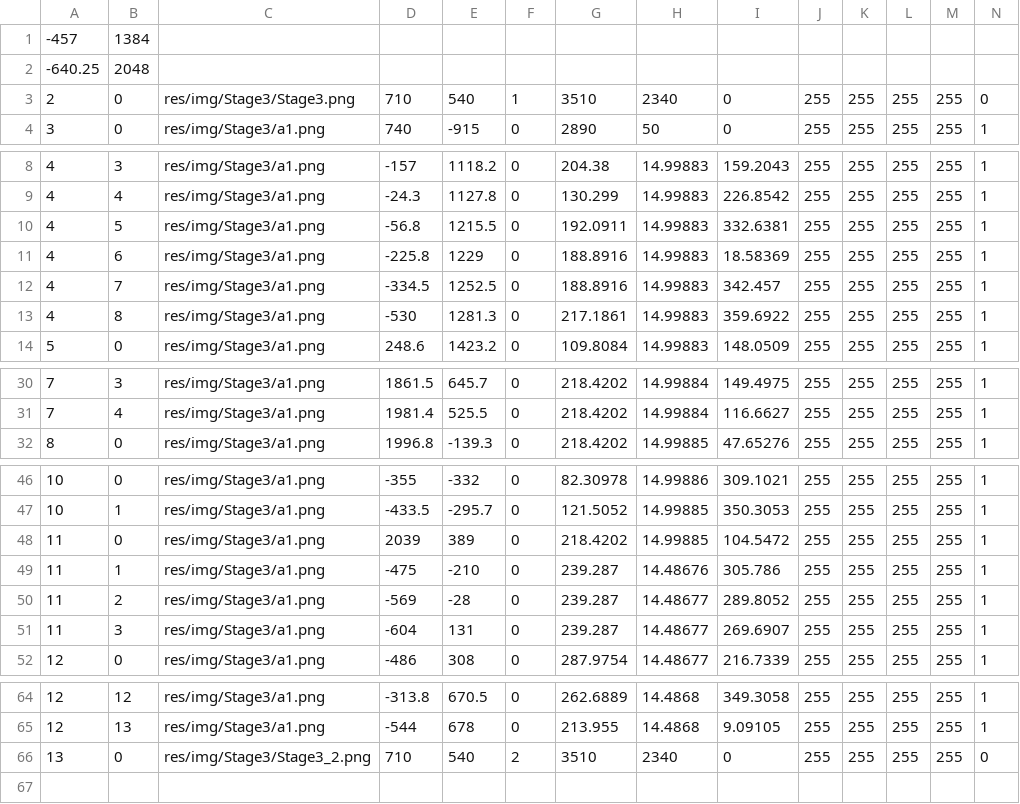
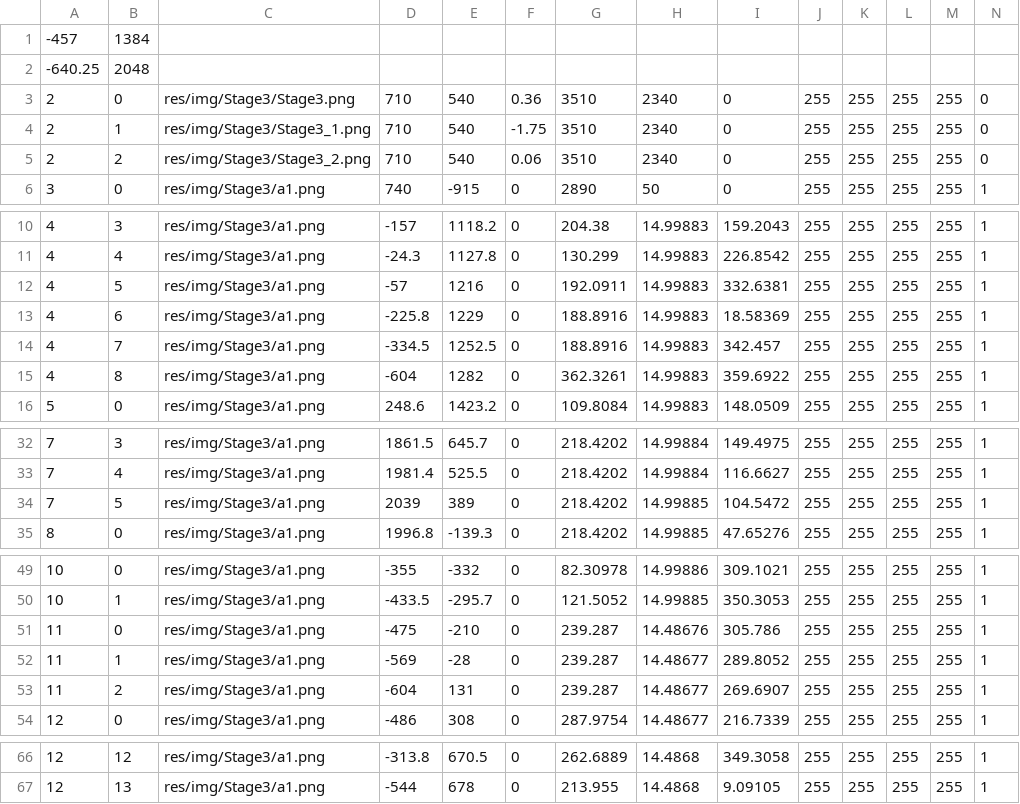
Before and after one commit to hashikei/graine, a CSV file: CaseStudy/CaseStudy/res/data/map/Stage3.csv, drawn as a sheet; only a part is shown, gaps mark what is left out; removed rows and columns are numbered as before the commit, all else as after; rows hold the shown columns only; the diff names each change by its address in the sheet, - before the commit and + after, or states it on an @@ line.

```diff
--- a/CaseStudy/CaseStudy/res/data/map/Stage3.csv
+++ b/CaseStudy/CaseStudy/res/data/map/Stage3.csv
-F3: 1
+F3: 0.36
+row 4: 2 | 1 | res/img/Stage3/Stage3_1.png | 710 | 540 | -1.75 | 3510 | 2340 | 0 | 255 | 255 | 255 | 255 | 0
+row 5: 2 | 2 | res/img/Stage3/Stage3_2.png | 710 | 540 | 0.06 | 3510 | 2340 | 0 | 255 | 255 | 255 | 255 | 0
-D12: -56.8
+D12: -57
-E12: 1215.5
+E12: 1216
-D15: -530
+D15: -604
-E15: 1281.3
+E15: 1282
-G15: 217.1861
+G15: 362.3261
+row 34: 7 | 5 | res/img/Stage3/a1.png | 2039 | 389 | 0 | 218.4202 | 14.99885 | 104.5472 | 255 | 255 | 255 | 255 | 1
-row 48: 11 | 0 | res/img/Stage3/a1.png | 2039 | 389 | 0 | 218.4202 | 14.99885 | 104.5472 | 255 | 255 | 255 | 255 | 1
-B51: 1
+B51: 0
-B52: 2
+B52: 1
-B53: 3
+B53: 2
-row 66: 13 | 0 | res/img/Stage3/Stage3_2.png | 710 | 540 | 2 | 3510 | 2340 | 0 | 255 | 255 | 255 | 255 | 0
```
Also changed, not shown: 7 other files.
